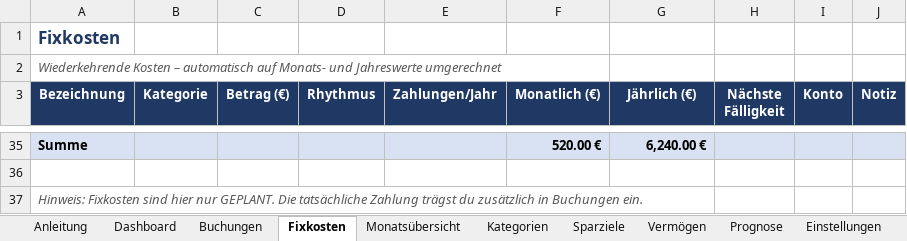
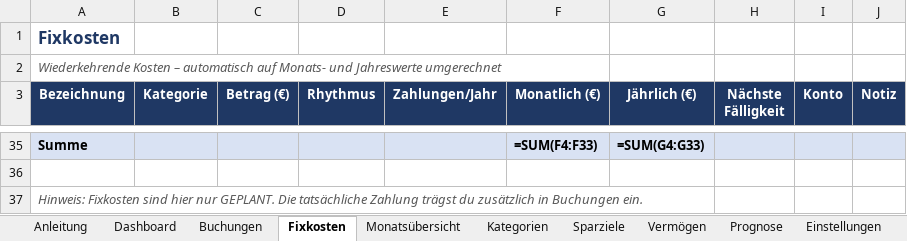
Before and after one commit to samaxa/Mutterschiff, an Excel workbook: Finanzplaner/Finanzplaner_Sarah.xlsx, sheet Fixkosten, drawn as a sheet; only a part is shown, gaps mark what is left out; values as stored, in another font and other column widths than the file's, no borders; formulas without a stored value are shown as written; the diff covers the shown part only; the diff names each change by its address in the sheet, - before the commit and + after, or states it on an @@ line.

```diff
--- a/Finanzplaner/Finanzplaner_Sarah.xlsx (sheet Fixkosten)
+++ b/Finanzplaner/Finanzplaner_Sarah.xlsx (sheet Fixkosten)
-F35 (Monatlich (€)): 520.00 €
+F35 (Monatlich (€)): =SUM(F4:F33)
-G35 (Jährlich (€)): 6,240.00 €
+G35 (Jährlich (€)): =SUM(G4:G33)
```
Also changed, not shown: 29 added rows, 29 removed rows and 3 edited cells elsewhere in this sheet, sheet Buchungen, sheet Kategorien, sheet Monatsübersicht, sheet Vermögen, sheet Sparziele, sheet Prognose, 2 more sheets, formulas that keep their value, charts or pictures.
